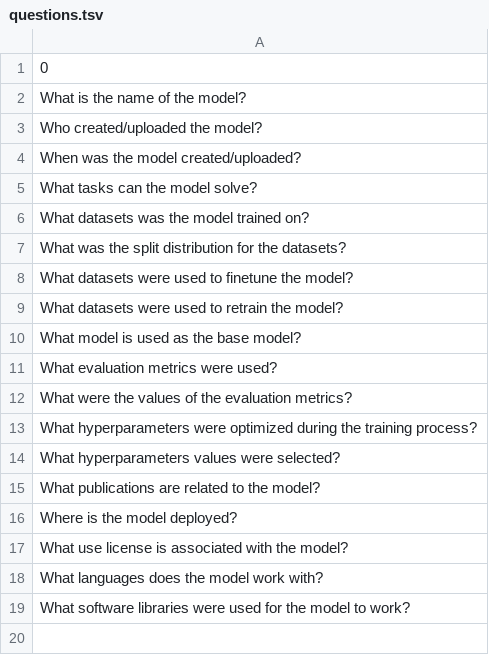
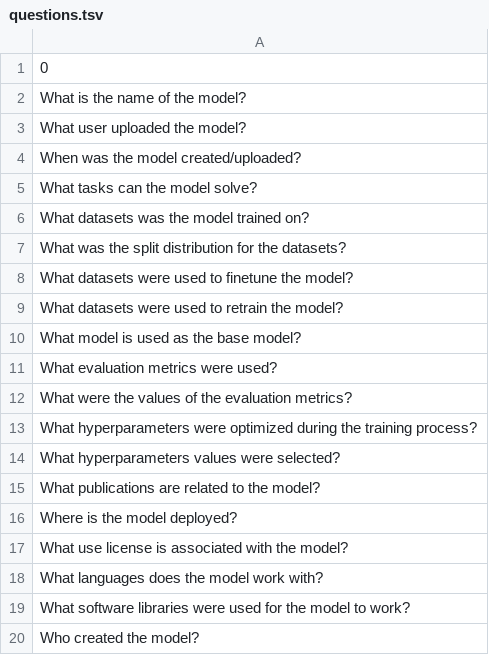
Before and after one commit to zbmed-semtec/mlentory-etl-pipeline, a TSV file: Playground/questions.tsv, drawn as a sheet.

Commit message:
:sparkles: Initial draft for HF data extraction

```diff
--- a/Playground/questions.tsv
+++ b/Playground/questions.tsv
@@ -2,3 +2,3 @@
 What is the name of the model?
-Who created/uploaded the model?
+What user uploaded the model?
 When was the model created/uploaded?
@@ -19 +19,2 @@ What languages does the model work with?
 What software libraries were used for the model to work?
+Who created the model?
```
Also changed, not shown: 3 other files.
